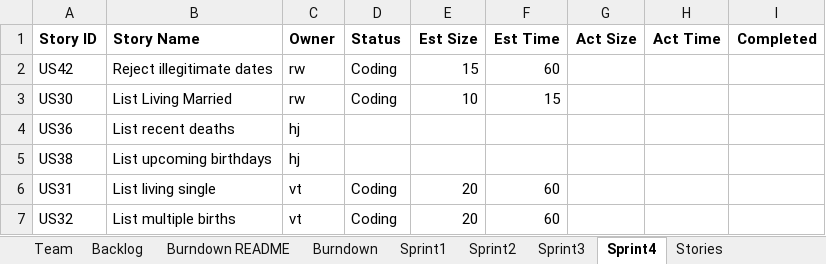
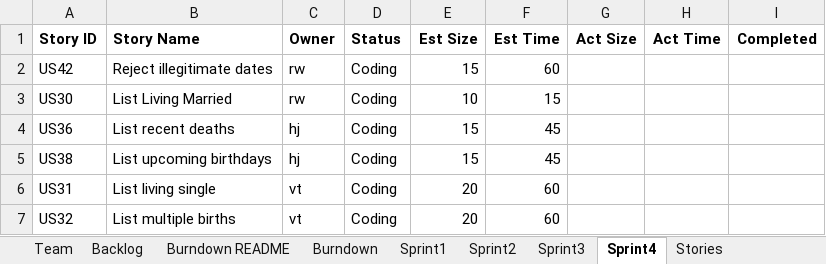
Before and after one commit to khockenj/ssw555, an Excel workbook: khrwhjvtReport.xlsx, sheet Sprint4, drawn as a sheet; values as stored, in another font and other column widths than the file's, no borders; the diff names each change by its address in the sheet, - before the commit and + after, or states it on an @@ line.

Commit message:
updated excel sheet

```diff
--- a/khrwhjvtReport.xlsx (sheet Sprint4)
+++ b/khrwhjvtReport.xlsx (sheet Sprint4)
-D4:D5 (Status): (empty)
+D4:D5 (Status): Coding
-E4:E5 (Est Size): (empty)
+E4:E5 (Est Size): 15
-F4:F5 (Est Time): (empty)
+F4:F5 (Est Time): 45
```
Also changed, not shown: sheet Sprint3, charts or pictures.
